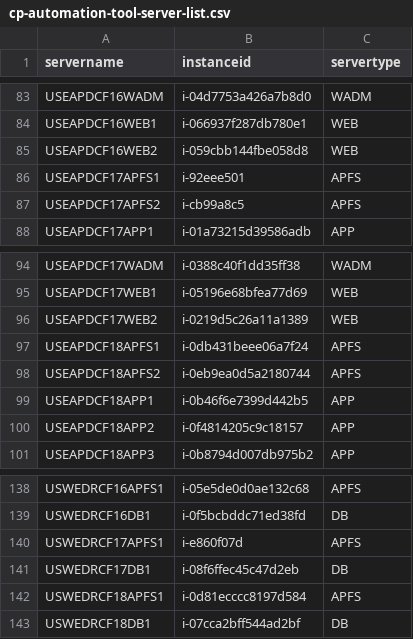
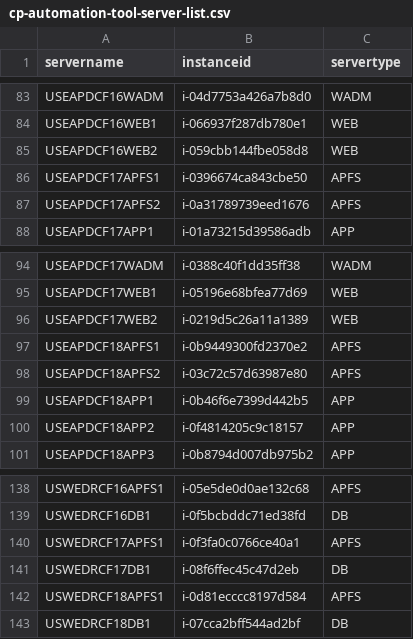
Before and after one commit to nathanielcaguioa/cp-automation-tool, a CSV file: cp-automation-tool-server-list.csv, drawn as a sheet; only a part is shown, gaps mark what is left out.

Commit message:
Update cp-automation-tool-server-list.csv

```diff
--- a/cp-automation-tool-server-list.csv
+++ b/cp-automation-tool-server-list.csv
@@ -85,4 +85,4 @@ USEAPDCF16WEB1,i-066937f287db780e1,WEB
 USEAPDCF16WEB2,i-059cbb144fbe058d8,WEB
-USEAPDCF17APFS1,i-92eee501,APFS
-USEAPDCF17APFS2,i-cb99a8c5,APFS
+USEAPDCF17APFS1,i-0396674ca843cbe50,APFS
+USEAPDCF17APFS2,i-0a31789739eed1676,APFS
 USEAPDCF17APP1,i-01a73215d39586adb,APP
@@ -96,4 +96,4 @@ USEAPDCF17WEB1,i-05196e68bfea77d69,WEB
 USEAPDCF17WEB2,i-0219d5c26a11a1389,WEB
-USEAPDCF18APFS1,i-0db431beee06a7f24,APFS
-USEAPDCF18APFS2,i-0eb9ea0d5a2180744,APFS
+USEAPDCF18APFS1,i-0b9449300fd2370e2,APFS
+USEAPDCF18APFS2,i-03c72c57d63987e80,APFS
 USEAPDCF18APP1,i-0b46f6e7399d442b5,APP
@@ -139,3 +139,3 @@ USWEDRCF16APFS1,i-05e5de0d0ae132c68,APFS
 USWEDRCF16DB1,i-0f5bcbddc71ed38fd,DB
-USWEDRCF17APFS1,i-e860f07d,APFS
+USWEDRCF17APFS1,i-0f3fa0c0766ce40a1,APFS
 USWEDRCF17DB1,i-08f6ffec45c47d2eb,DB
```
